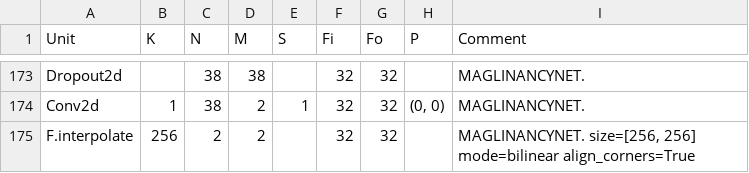
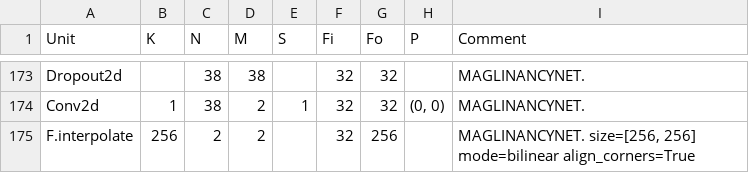
Before and after one commit to k5iogura/OLDY2020, a CSV file: maglinancy.csv, drawn as a sheet; only a part is shown, gaps mark what is left out.

Commit message:
revise

```diff
--- a/maglinancy.csv
+++ b/maglinancy.csv
@@ -174,2 +174,2 @@ Dropout2d,,38,38,,32,32,,MAGLINANCYNET.
 Conv2d,1,38,2,1,32,32,"(0, 0)",MAGLINANCYNET.
-F.interpolate,256,2,2,,32,32,,"MAGLINANCYNET. size=[256, 256] mode=bilinear align_corners=True"
+F.interpolate,256,2,2,,32,256,,"MAGLINANCYNET. size=[256, 256] mode=bilinear align_corners=True"
```
